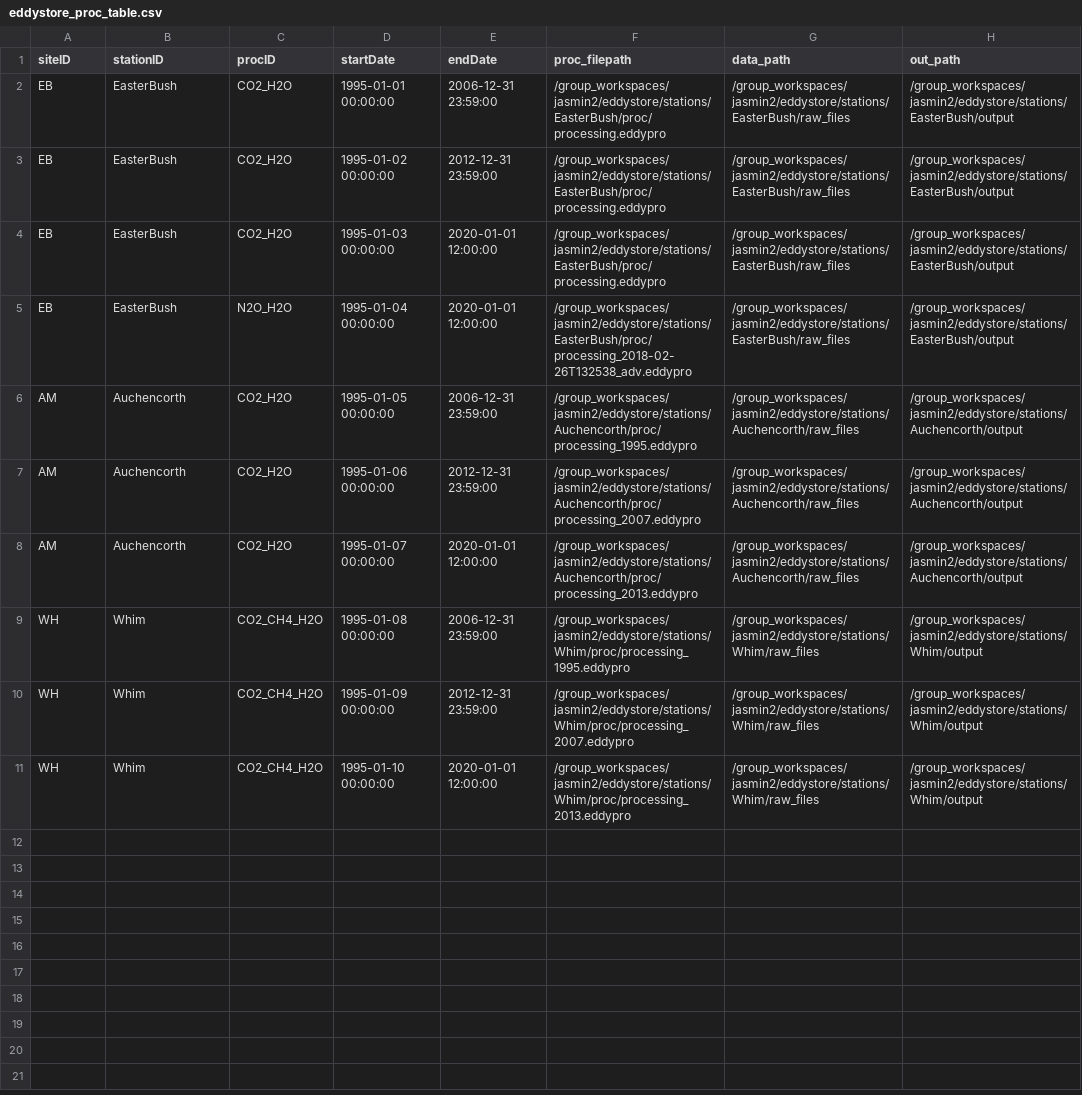
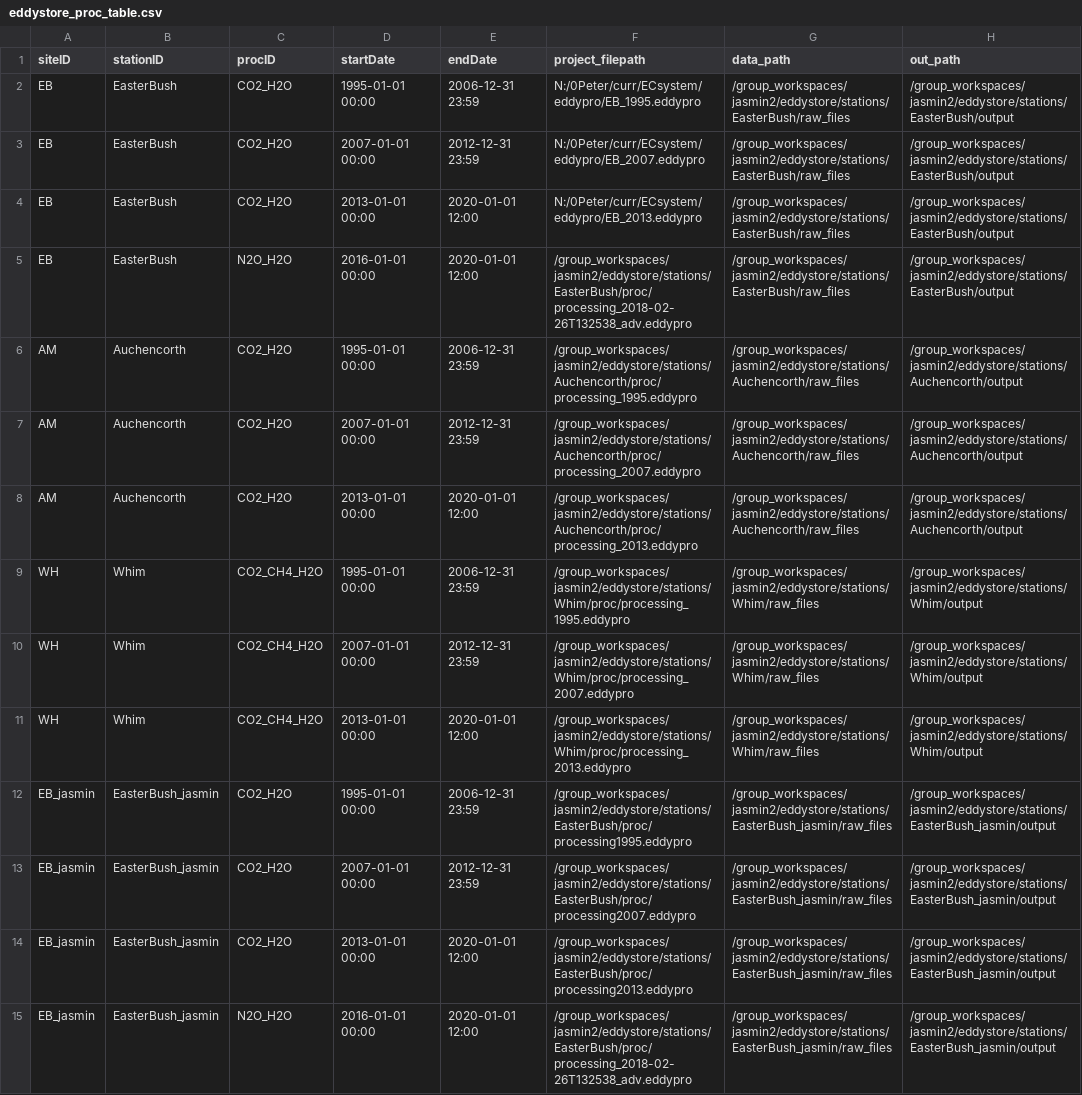
Before and after one commit to NERC-CEH/eddystore, a CSV file: data-raw/eddystore_proc_table.csv, drawn as a sheet; the diff names each change by its address in the sheet, - before the commit and + after, or states it on an @@ line.

Commit message:
Correcting paths and using csv df_project input

```diff
--- a/data-raw/eddystore_proc_table.csv
+++ b/data-raw/eddystore_proc_table.csv
-F1: proc_filepath
+F1: project_filepath
-D2 (startDate): 1995-01-01 00:00:00
+D2 (startDate): 1995-01-01 00:00
-E2 (endDate): 2006-12-31 23:59:00
+E2 (endDate): 2006-12-31 23:59
-F2 (project_filepath): /group_workspaces/jasmin2/eddystore/stations/EasterBush/proc/processing.eddypro
+F2 (project_filepath): N:/0Peter/curr/ECsystem/eddypro/EB_1995.eddypro
-D3 (startDate): 1995-01-02 00:00:00
+D3 (startDate): 2007-01-01 00:00
-E3 (endDate): 2012-12-31 23:59:00
+E3 (endDate): 2012-12-31 23:59
-F3 (project_filepath): /group_workspaces/jasmin2/eddystore/stations/EasterBush/proc/processing.eddypro
+F3 (project_filepath): N:/0Peter/curr/ECsystem/eddypro/EB_2007.eddypro
-D4 (startDate): 1995-01-03 00:00:00
+D4 (startDate): 2013-01-01 00:00
-E4:E5 (endDate): 2020-01-01 12:00:00
+E4:E5 (endDate): 2020-01-01 12:00
-F4 (project_filepath): /group_workspaces/jasmin2/eddystore/stations/EasterBush/proc/processing.eddypro
+F4 (project_filepath): N:/0Peter/curr/ECsystem/eddypro/EB_2013.eddypro
-D5 (startDate): 1995-01-04 00:00:00
+D5 (startDate): 2016-01-01 00:00
-D6 (startDate): 1995-01-05 00:00:00
+D6 (startDate): 1995-01-01 00:00
-E6 (endDate): 2006-12-31 23:59:00
+E6 (endDate): 2006-12-31 23:59
-D7 (startDate): 1995-01-06 00:00:00
+D7 (startDate): 2007-01-01 00:00
-E7 (endDate): 2012-12-31 23:59:00
+E7 (endDate): 2012-12-31 23:59
-D8 (startDate): 1995-01-07 00:00:00
+D8 (startDate): 2013-01-01 00:00
-E8 (endDate): 2020-01-01 12:00:00
+E8 (endDate): 2020-01-01 12:00
-D9 (startDate): 1995-01-08 00:00:00
+D9 (startDate): 1995-01-01 00:00
-E9 (endDate): 2006-12-31 23:59:00
+E9 (endDate): 2006-12-31 23:59
-D10 (startDate): 1995-01-09 00:00:00
+D10 (startDate): 2007-01-01 00:00
-E10 (endDate): 2012-12-31 23:59:00
+E10 (endDate): 2012-12-31 23:59
-D11 (startDate): 1995-01-10 00:00:00
+D11 (startDate): 2013-01-01 00:00
-E11 (endDate): 2020-01-01 12:00:00
+E11 (endDate): 2020-01-01 12:00
+row 12: EB_jasmin | EasterBush_jasmin | CO2_H2O | 1995-01-01 00:00 | 2006-12-31 23:59 | /group_workspaces/jasmin2/eddystore/stations/EasterBush/proc/processing1995.eddypro | /group_workspaces/jasmin2/eddystore/stations/EasterBush_jasmin/raw_files | /group_workspaces/jasmin2/eddystore/stations/EasterBush_jasmin/output
+row 13: EB_jasmin | EasterBush_jasmin | CO2_H2O | 2007-01-01 00:00 | 2012-12-31 23:59 | /group_workspaces/jasmin2/eddystore/stations/EasterBush/proc/processing2007.eddypro | /group_workspaces/jasmin2/eddystore/stations/EasterBush_jasmin/raw_files | /group_workspaces/jasmin2/eddystore/stations/EasterBush_jasmin/output
+row 14: EB_jasmin | EasterBush_jasmin | CO2_H2O | 2013-01-01 00:00 | 2020-01-01 12:00 | /group_workspaces/jasmin2/eddystore/stations/EasterBush/proc/processing2013.eddypro | /group_workspaces/jasmin2/eddystore/stations/EasterBush_jasmin/raw_files | /group_workspaces/jasmin2/eddystore/stations/EasterBush_jasmin/output
+row 15: EB_jasmin | EasterBush_jasmin | N2O_H2O | 2016-01-01 00:00 | 2020-01-01 12:00 | /group_workspaces/jasmin2/eddystore/stations/EasterBush/proc/processing_2018-02-26T132538_adv.eddypro | /group_workspaces/jasmin2/eddystore/stations/EasterBush_jasmin/raw_files | /group_workspaces/jasmin2/eddystore/stations/EasterBush_jasmin/output
```
Also changed, not shown: 15 other files.
